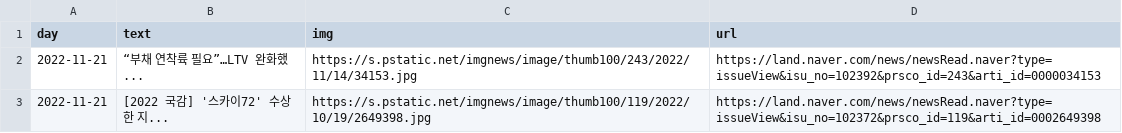
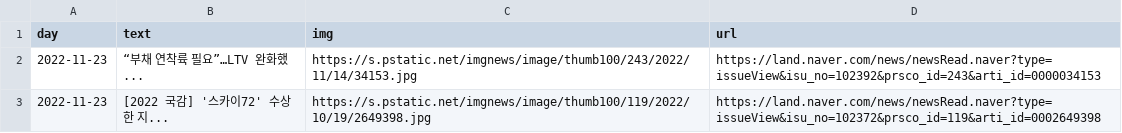
Before and after one commit to Lospel/human_study, a CSV file: 코딩자료(java,python 등)/ChatBot_Project/data/HotIssue.csv, drawn as a sheet.

```diff
--- a/코딩자료(java,python 등)/ChatBot_Project/data/HotIssue.csv
+++ b/코딩자료(java,python 등)/ChatBot_Project/data/HotIssue.csv
@@ -1,3 +1,3 @@
 day,text,img,url
-2022-11-21,“부채 연착륙 필요”…LTV 완화했...,https://s.pstatic.net/imgnews/image/thumb100/243/2022/11/14/34153.jpg,https://land.naver.com/news/newsRead.naver?type=issueView&isu_no=102392&prsco_id=243&arti_id=0000034153
-2022-11-21,[2022 국감] '스카이72' 수상한 지...,https://s.pstatic.net/imgnews/image/thumb100/119/2022/10/19/2649398.jpg,https://land.naver.com/news/newsRead.naver?type=issueView&isu_no=102372&prsco_id=119&arti_id=0002649398
+2022-11-23,“부채 연착륙 필요”…LTV 완화했...,https://s.pstatic.net/imgnews/image/thumb100/243/2022/11/14/34153.jpg,https://land.naver.com/news/newsRead.naver?type=issueView&isu_no=102392&prsco_id=243&arti_id=0000034153
+2022-11-23,[2022 국감] '스카이72' 수상한 지...,https://s.pstatic.net/imgnews/image/thumb100/119/2022/10/19/2649398.jpg,https://land.naver.com/news/newsRead.naver?type=issueView&isu_no=102372&prsco_id=119&arti_id=0002649398
```
Also changed, not shown: 코딩자료(java,python 등)/ChatBot_Project/data/MainNews.csv, 코딩자료(java,python 등)/ChatBot_Project/data/RegionNews.csv, 4 other files.
